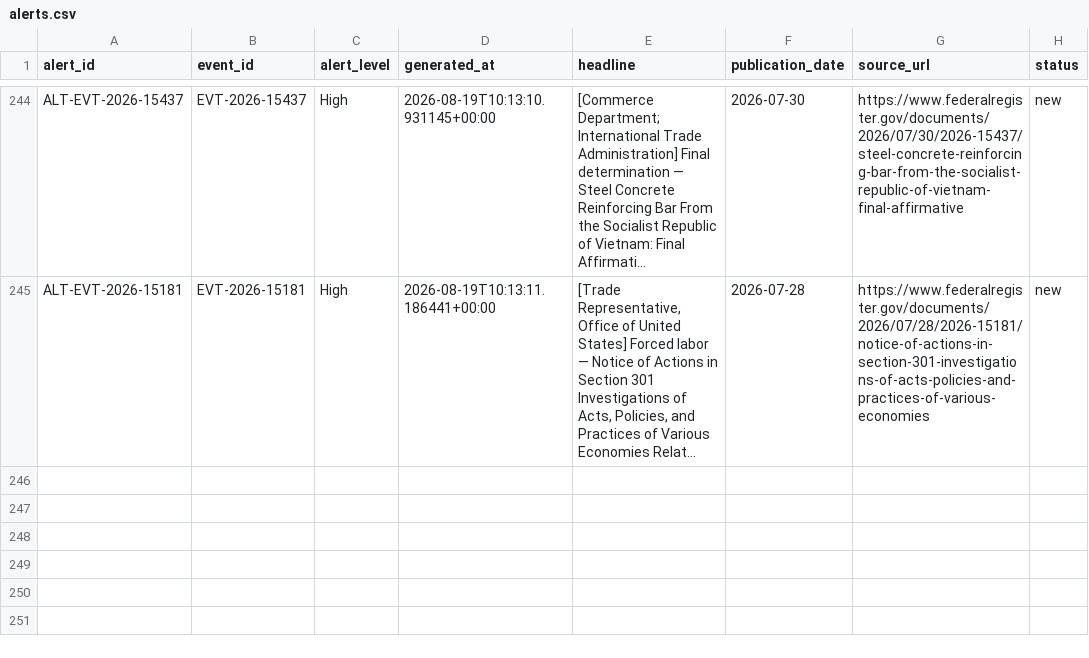
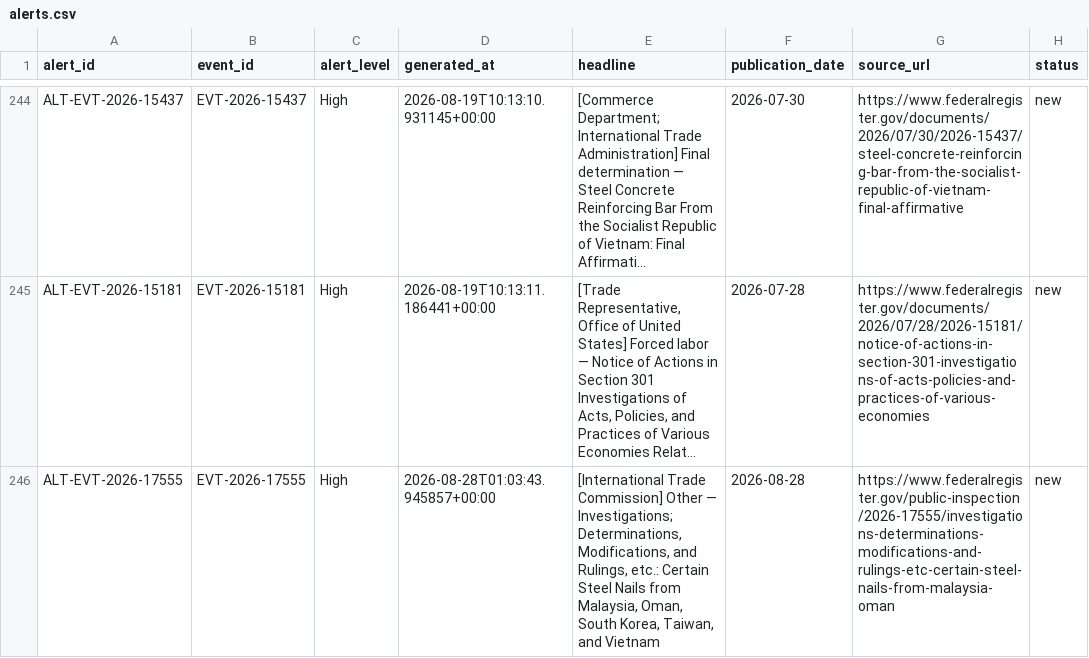
Before and after one commit to huyennguyenthai2409-arch/us-trade-monitor, a CSV file: data/alerts.csv, drawn as a sheet; only a part is shown, gaps mark what is left out; long unchanged cells end in …; the diff names each change by its address in the sheet, - before the commit and + after, or states it on an @@ line.

```diff
--- a/data/alerts.csv
+++ b/data/alerts.csv
+row 246: ALT-EVT-2026-17555 | EVT-2026-17555 | High | 2026-08-28T01:03:43.945857+00:00 | [International Trade Commission] Other — Investigations; Determinations, Modifications, and Rulings, etc.: Certain Steel Nails from Malaysia, Oman, South Korea, Taiwan, and Vietnam | 2026-08-28 | https://www.federalregister.gov/public-inspection/2026-17555/investigations-determinations-modifications-and-rulings-etc-certain-steel-nails-from-malaysia-oman | new
```
Also changed, not shown: data/event_company.csv, 8 other files.
